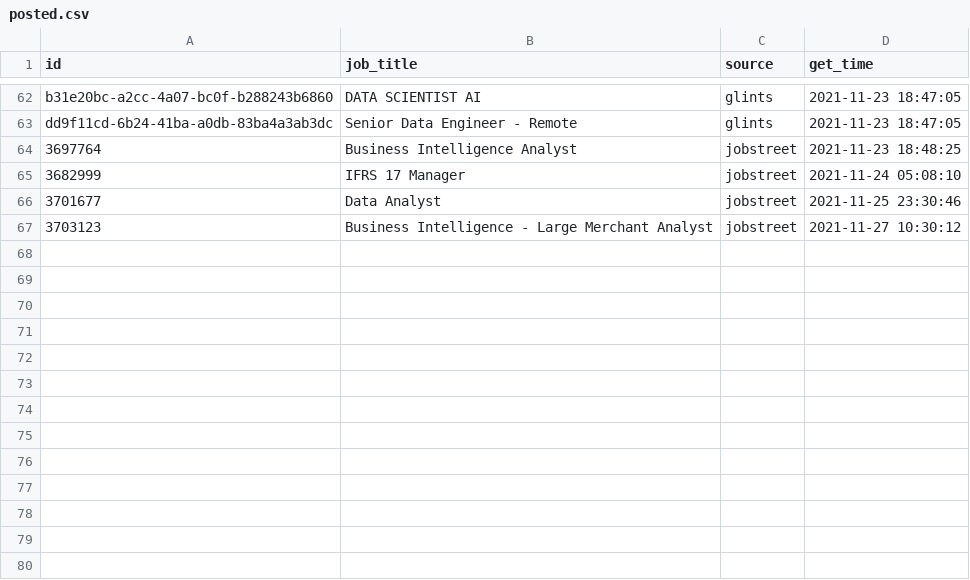
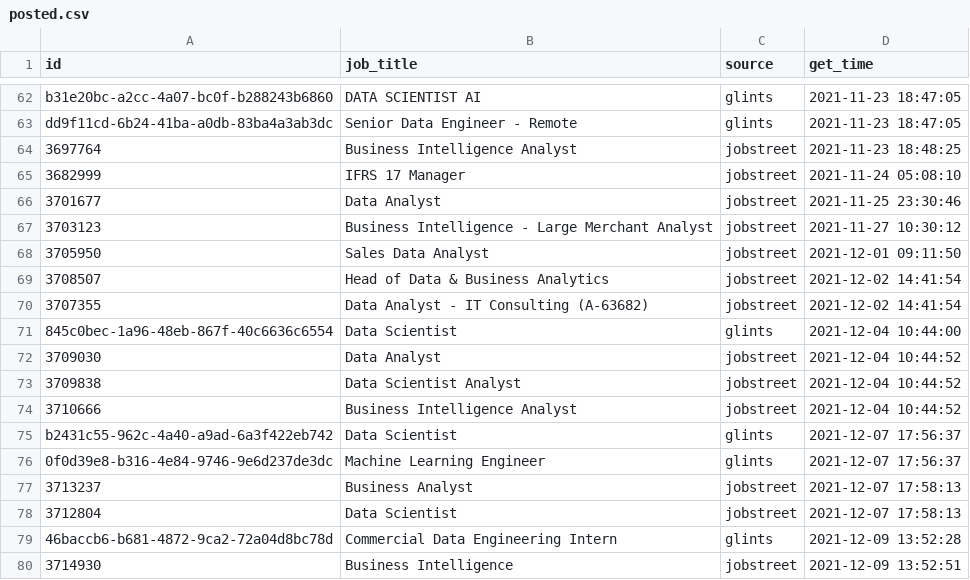
Before and after one commit to akherlan/jobvacancy, a CSV file: output/posted.csv, drawn as a sheet; only a part is shown, gaps mark what is left out; the diff names each change by its address in the sheet, - before the commit and + after, or states it on an @@ line.

```diff
--- a/output/posted.csv
+++ b/output/posted.csv
+row 68: 3705950 | Sales Data Analyst | jobstreet | 2021-12-01 09:11:50
+row 69: 3708507 | Head of Data & Business Analytics | jobstreet | 2021-12-02 14:41:54
+row 70: 3707355 | Data Analyst - IT Consulting (A-63682) | jobstreet | 2021-12-02 14:41:54
+row 71: 845c0bec-1a96-48eb-867f-40c6636c6554 | Data Scientist | glints | 2021-12-04 10:44:00
+row 72: 3709030 | Data Analyst | jobstreet | 2021-12-04 10:44:52
+row 73: 3709838 | Data Scientist Analyst | jobstreet | 2021-12-04 10:44:52
+row 74: 3710666 | Business Intelligence Analyst | jobstreet | 2021-12-04 10:44:52
+row 75: b2431c55-962c-4a40-a9ad-6a3f422eb742 | Data Scientist | glints | 2021-12-07 17:56:37
+row 76: 0f0d39e8-b316-4e84-9746-9e6d237de3dc | Machine Learning Engineer | glints | 2021-12-07 17:56:37
+row 77: 3713237 | Business Analyst | jobstreet | 2021-12-07 17:58:13
+row 78: 3712804 | Data Scientist | jobstreet | 2021-12-07 17:58:13
+row 79: 46baccb6-b681-4872-9ca2-72a04d8bc78d | Commercial Data Engineering Intern | glints | 2021-12-09 13:52:28
+row 80: 3714930 | Business Intelligence | jobstreet | 2021-12-09 13:52:51
```
Also changed, not shown: 1 other file.
